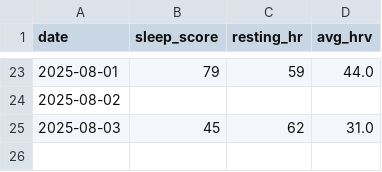
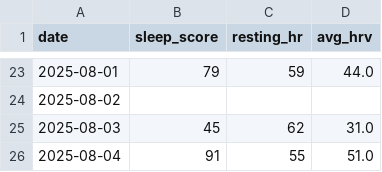
Before and after one commit to Goofy2001/TriathlonDashboard, a CSV file: garmin_metrics_log.csv, drawn as a sheet; only a part is shown, gaps mark what is left out.

```diff
--- a/garmin_metrics_log.csv
+++ b/garmin_metrics_log.csv
@@ -25 +25,2 @@ date,sleep_score,resting_hr,avg_hrv
 2025-08-03,45,62,31.0
+2025-08-04,91,55,51.0
```
Also changed, not shown: garmin_activities.csv, garmin_full_activities.csv, 1 other file.
